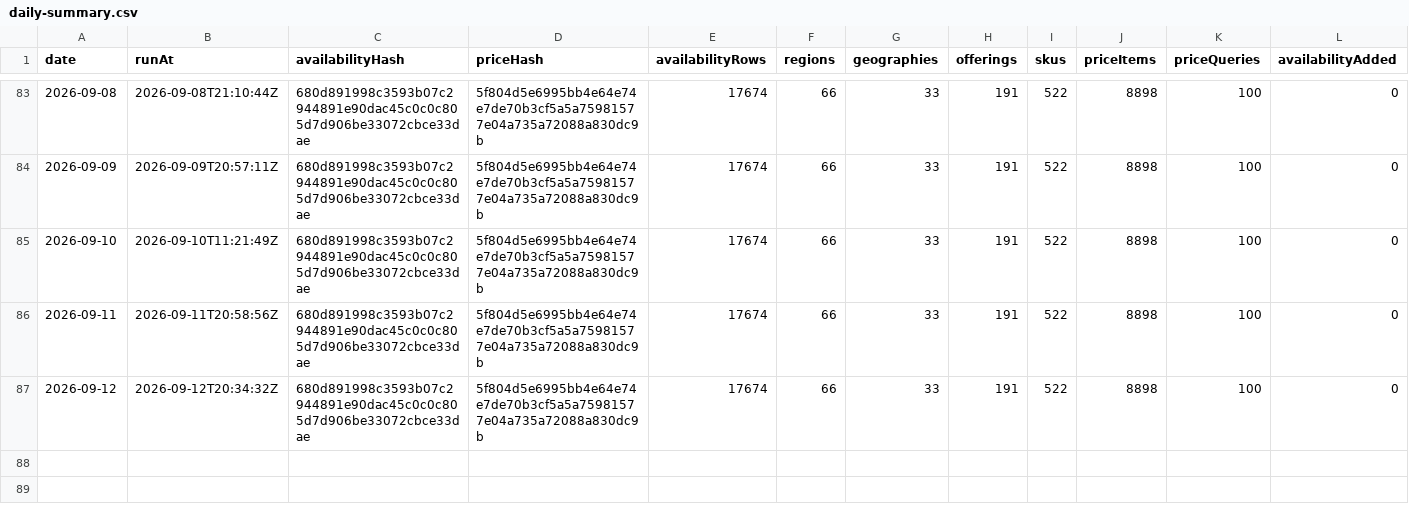
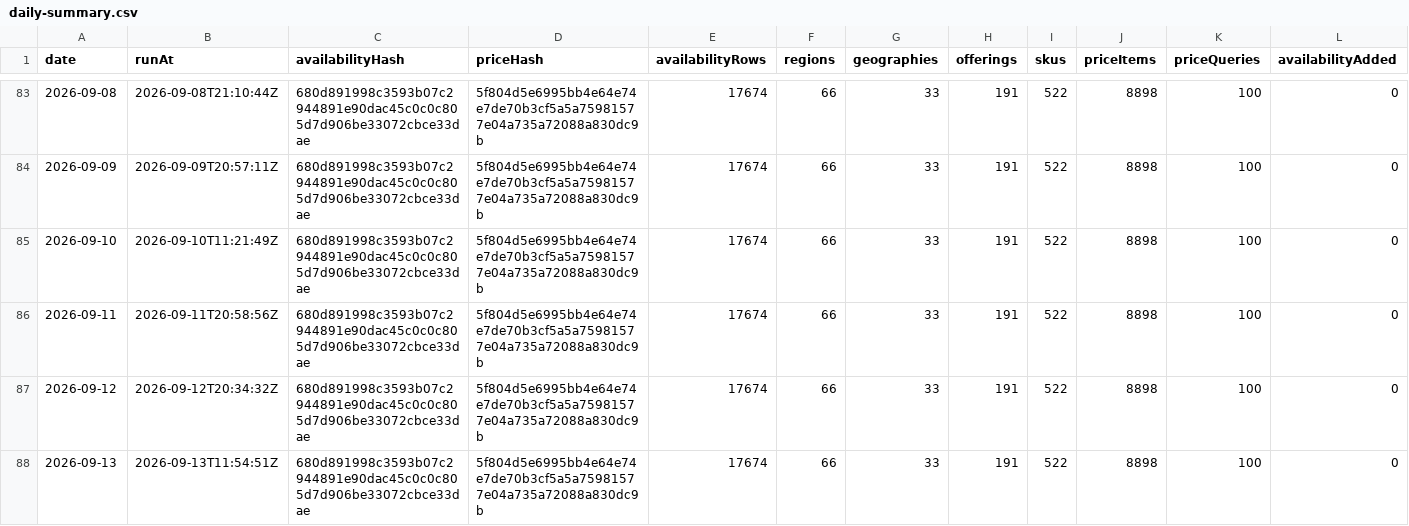
Before and after one commit to s04/azure-regional-services, a CSV file: data/gold/timeseries/daily-summary.csv, drawn as a sheet; only a part is shown, gaps mark what is left out; rows hold the shown columns only; the diff names each change by its address in the sheet, - before the commit and + after, or states it on an @@ line.

```diff
--- a/data/gold/timeseries/daily-summary.csv
+++ b/data/gold/timeseries/daily-summary.csv
+row 88: 2026-09-13 | 2026-09-13T11:54:51Z | 680d891998c3593b07c2944891e90dac45c0c0c805d7d906be33072cbce33dae | 5f804d5e6995bb4e64e74e7de70b3cf5a5a75981577e04a735a72088a830dc9b | 17674 | 66 | 33 | 191 | 522 | 8898 | 100 | 0
```
Also changed, not shown: 5 other files.
